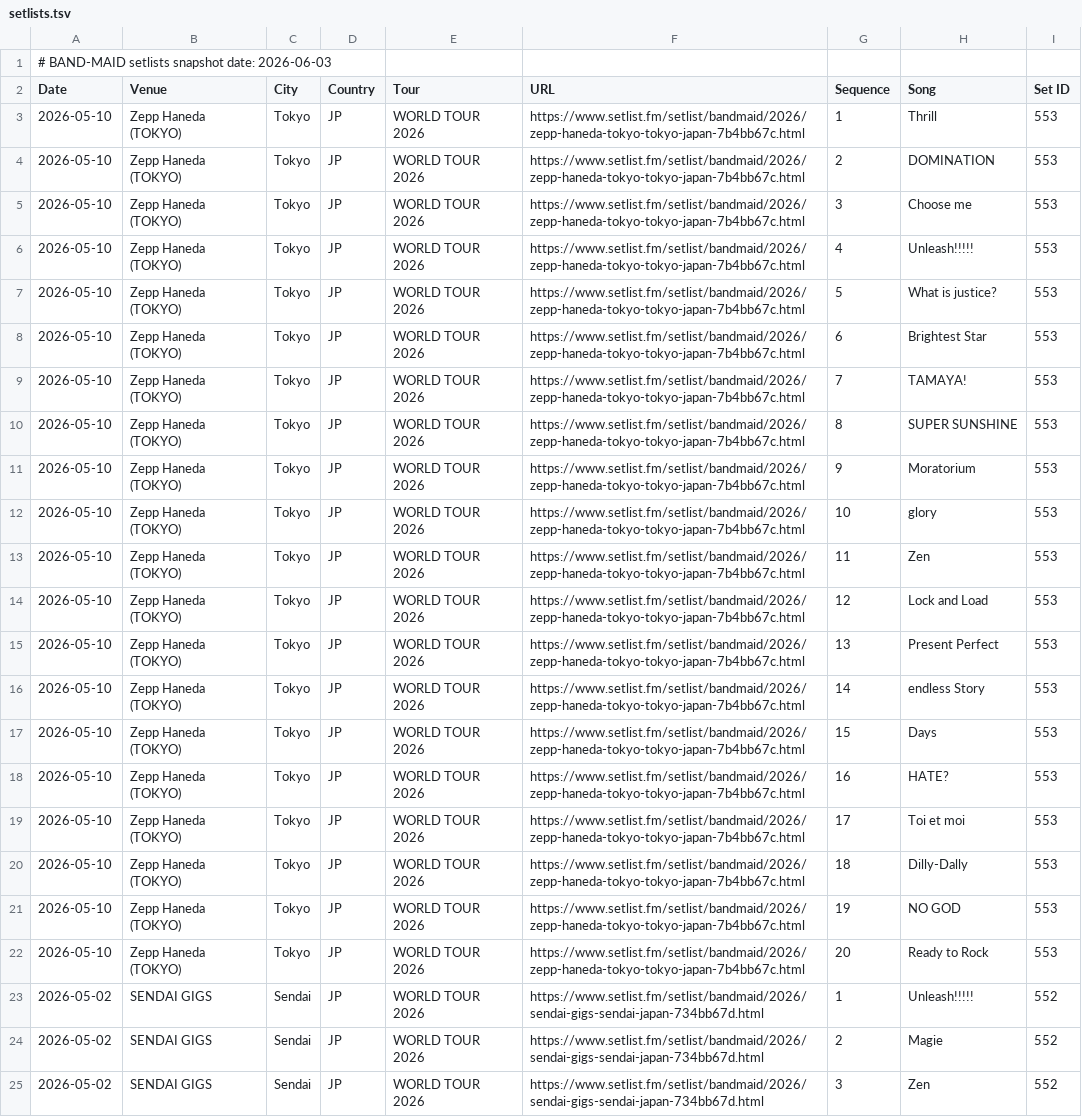
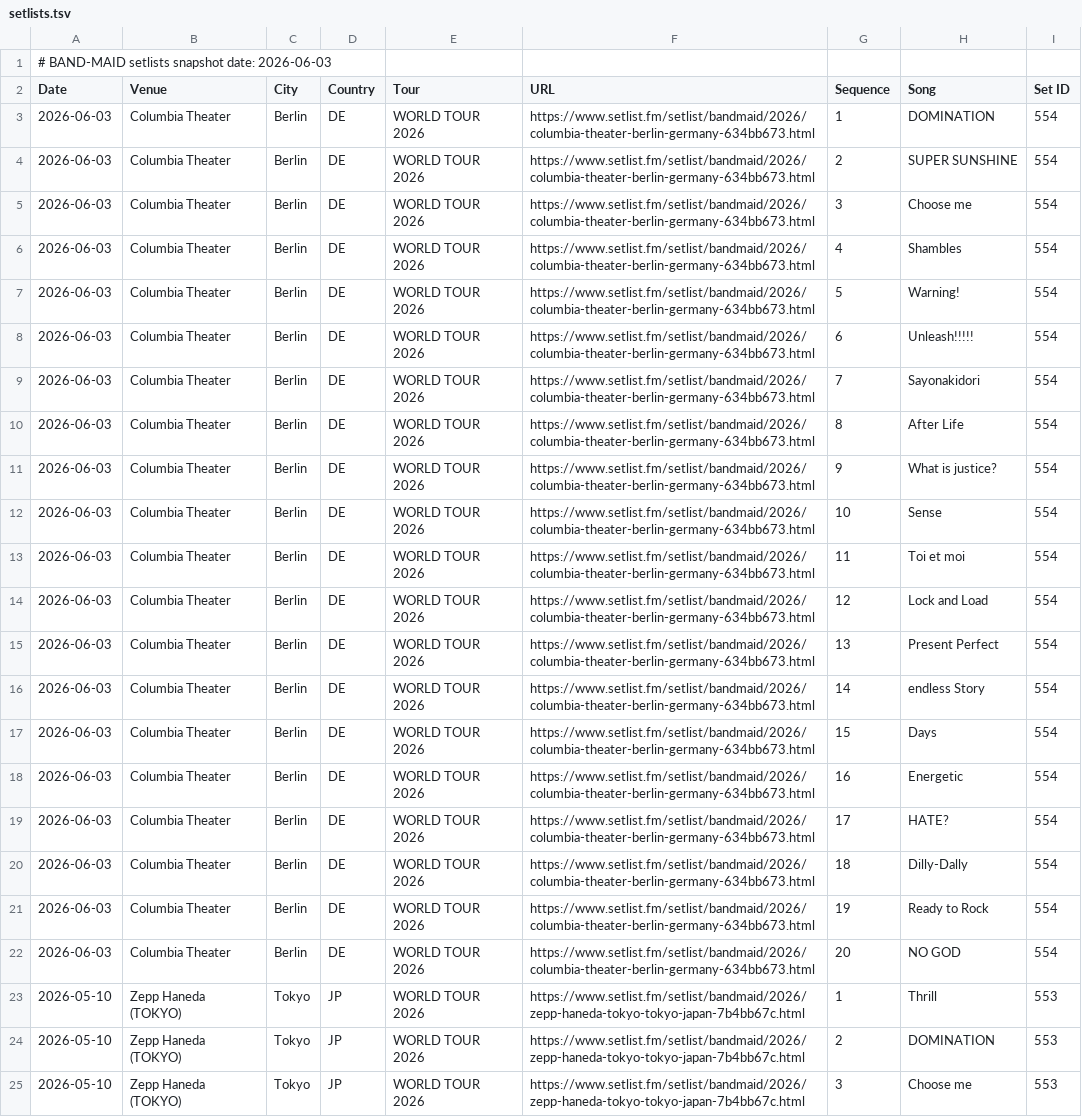
Before and after one commit to DriveTimeBM/BAND-MAID_gpt, a TSV file: okyuji/setlists.tsv, drawn as a sheet; only a part is shown; the shorter side is filled out with more unchanged rows; the diff names each change by its address in the sheet, - before the commit and + after, or states it on an @@ line.

Commit message:
Insert-Setlist 634bb673

```diff
--- a/okyuji/setlists.tsv
+++ b/okyuji/setlists.tsv
+row 3: 2026-06-03 | Columbia Theater | Berlin | DE | WORLD TOUR 2026 | https://www.setlist.fm/setlist/bandmaid/2026/columbia-theater-berlin-germany-634bb673.html | 1 | DOMINATION | 554
+row 4: 2026-06-03 | Columbia Theater | Berlin | DE | WORLD TOUR 2026 | https://www.setlist.fm/setlist/bandmaid/2026/columbia-theater-berlin-germany-634bb673.html | 2 | SUPER SUNSHINE | 554
+row 5: 2026-06-03 | Columbia Theater | Berlin | DE | WORLD TOUR 2026 | https://www.setlist.fm/setlist/bandmaid/2026/columbia-theater-berlin-germany-634bb673.html | 3 | Choose me | 554
+row 6: 2026-06-03 | Columbia Theater | Berlin | DE | WORLD TOUR 2026 | https://www.setlist.fm/setlist/bandmaid/2026/columbia-theater-berlin-germany-634bb673.html | 4 | Shambles | 554
+row 7: 2026-06-03 | Columbia Theater | Berlin | DE | WORLD TOUR 2026 | https://www.setlist.fm/setlist/bandmaid/2026/columbia-theater-berlin-germany-634bb673.html | 5 | Warning! | 554
+row 8: 2026-06-03 | Columbia Theater | Berlin | DE | WORLD TOUR 2026 | https://www.setlist.fm/setlist/bandmaid/2026/columbia-theater-berlin-germany-634bb673.html | 6 | Unleash!!!!! | 554
+row 9: 2026-06-03 | Columbia Theater | Berlin | DE | WORLD TOUR 2026 | https://www.setlist.fm/setlist/bandmaid/2026/columbia-theater-berlin-germany-634bb673.html | 7 | Sayonakidori | 554
+row 10: 2026-06-03 | Columbia Theater | Berlin | DE | WORLD TOUR 2026 | https://www.setlist.fm/setlist/bandmaid/2026/columbia-theater-berlin-germany-634bb673.html | 8 | After Life | 554
+row 11: 2026-06-03 | Columbia Theater | Berlin | DE | WORLD TOUR 2026 | https://www.setlist.fm/setlist/bandmaid/2026/columbia-theater-berlin-germany-634bb673.html | 9 | What is justice? | 554
+row 12: 2026-06-03 | Columbia Theater | Berlin | DE | WORLD TOUR 2026 | https://www.setlist.fm/setlist/bandmaid/2026/columbia-theater-berlin-germany-634bb673.html | 10 | Sense | 554
+row 13: 2026-06-03 | Columbia Theater | Berlin | DE | WORLD TOUR 2026 | https://www.setlist.fm/setlist/bandmaid/2026/columbia-theater-berlin-germany-634bb673.html | 11 | Toi et moi | 554
+row 14: 2026-06-03 | Columbia Theater | Berlin | DE | WORLD TOUR 2026 | https://www.setlist.fm/setlist/bandmaid/2026/columbia-theater-berlin-germany-634bb673.html | 12 | Lock and Load | 554
+row 15: 2026-06-03 | Columbia Theater | Berlin | DE | WORLD TOUR 2026 | https://www.setlist.fm/setlist/bandmaid/2026/columbia-theater-berlin-germany-634bb673.html | 13 | Present Perfect | 554
+row 16: 2026-06-03 | Columbia Theater | Berlin | DE | WORLD TOUR 2026 | https://www.setlist.fm/setlist/bandmaid/2026/columbia-theater-berlin-germany-634bb673.html | 14 | endless Story | 554
+row 17: 2026-06-03 | Columbia Theater | Berlin | DE | WORLD TOUR 2026 | https://www.setlist.fm/setlist/bandmaid/2026/columbia-theater-berlin-germany-634bb673.html | 15 | Days | 554
+row 18: 2026-06-03 | Columbia Theater | Berlin | DE | WORLD TOUR 2026 | https://www.setlist.fm/setlist/bandmaid/2026/columbia-theater-berlin-germany-634bb673.html | 16 | Energetic | 554
+row 19: 2026-06-03 | Columbia Theater | Berlin | DE | WORLD TOUR 2026 | https://www.setlist.fm/setlist/bandmaid/2026/columbia-theater-berlin-germany-634bb673.html | 17 | HATE? | 554
+row 20: 2026-06-03 | Columbia Theater | Berlin | DE | WORLD TOUR 2026 | https://www.setlist.fm/setlist/bandmaid/2026/columbia-theater-berlin-germany-634bb673.html | 18 | Dilly-Dally | 554
+row 21: 2026-06-03 | Columbia Theater | Berlin | DE | WORLD TOUR 2026 | https://www.setlist.fm/setlist/bandmaid/2026/columbia-theater-berlin-germany-634bb673.html | 19 | Ready to Rock | 554
+row 22: 2026-06-03 | Columbia Theater | Berlin | DE | WORLD TOUR 2026 | https://www.setlist.fm/setlist/bandmaid/2026/columbia-theater-berlin-germany-634bb673.html | 20 | NO GOD | 554
```
Also changed, not shown: 5 other files.
